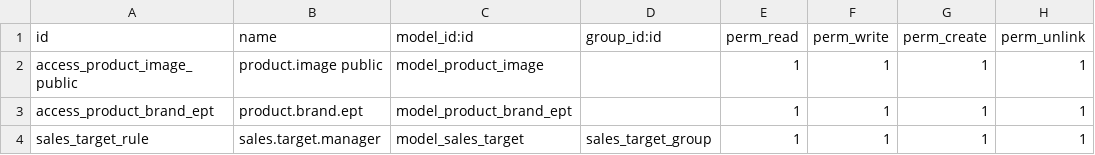
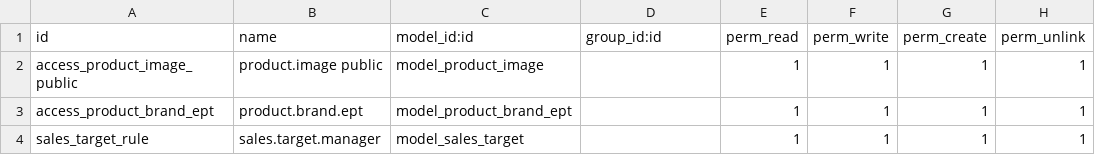
Before and after one commit to amjadalfawal/bytna, a CSV file: sales_api/security/ir.model.access.csv, drawn as a sheet.

Commit message:
Update ir.model.access.csv

```diff
--- a/sales_api/security/ir.model.access.csv
+++ b/sales_api/security/ir.model.access.csv
@@ -3,2 +3,2 @@ access_product_image_public,product.image public,model_product_image,,1,1,1,1
 access_product_brand_ept,product.brand.ept,model_product_brand_ept,,1,1,1,1
-sales_target_rule,sales.target.manager,model_sales_target,sales_target_group,1,1,1,1
+sales_target_rule,sales.target.manager,model_sales_target,,1,1,1,1
```
